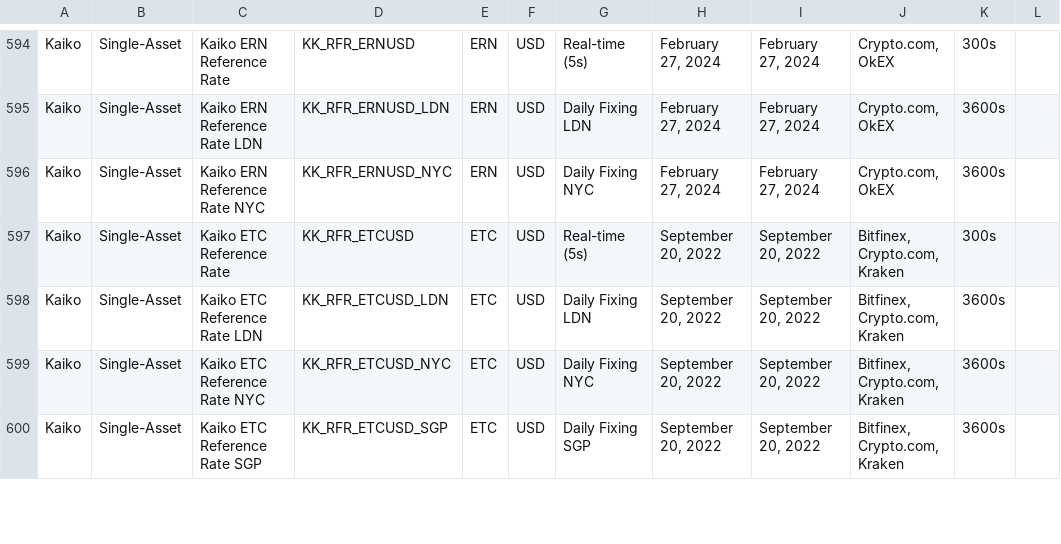
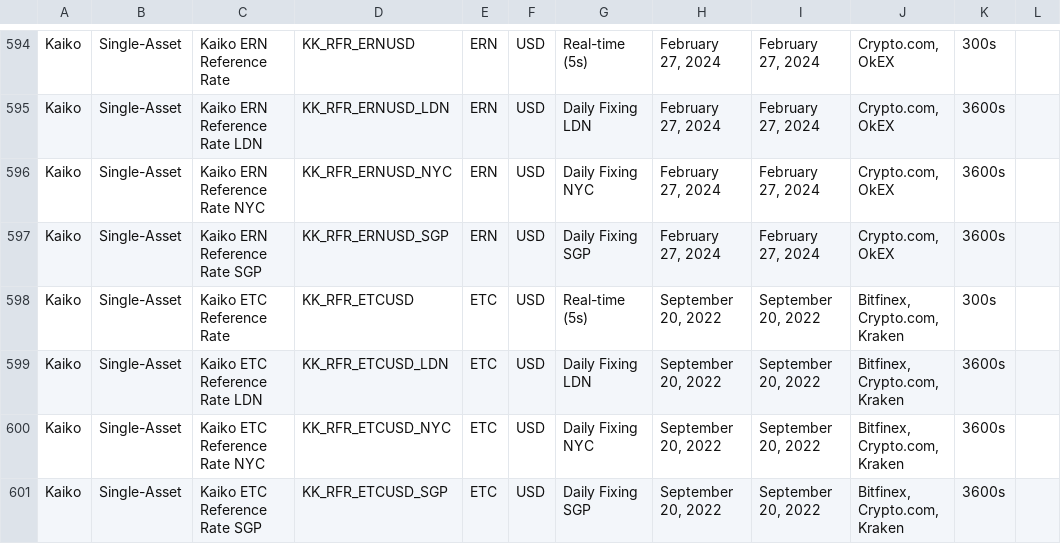
Before and after one commit to rdavill/kaiko_indices_coverage, a CSV file: Reference_Rates_Coverage.csv, drawn as a sheet; only a part is shown, gaps mark what is left out; the diff names each change by its address in the sheet, - before the commit and + after, or states it on an @@ line.

```diff
--- a/Reference_Rates_Coverage.csv
+++ b/Reference_Rates_Coverage.csv
+row 597: Kaiko | Single-Asset | Kaiko ERN Reference Rate SGP | KK_RFR_ERNUSD_SGP | ERN | USD | Daily Fixing SGP | February 27, 2024 | February 27, 2024 | Crypto.com, OkEX | 3600s
```
